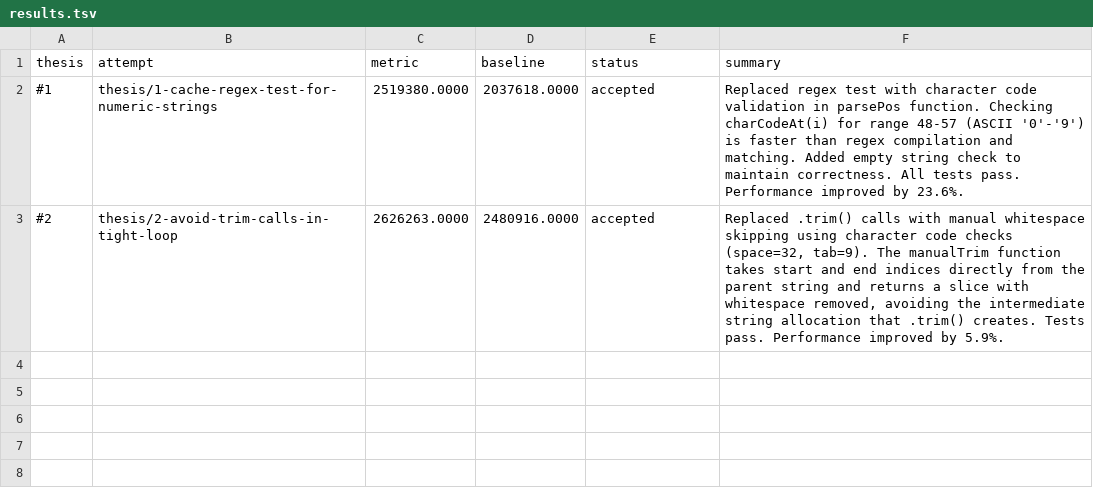
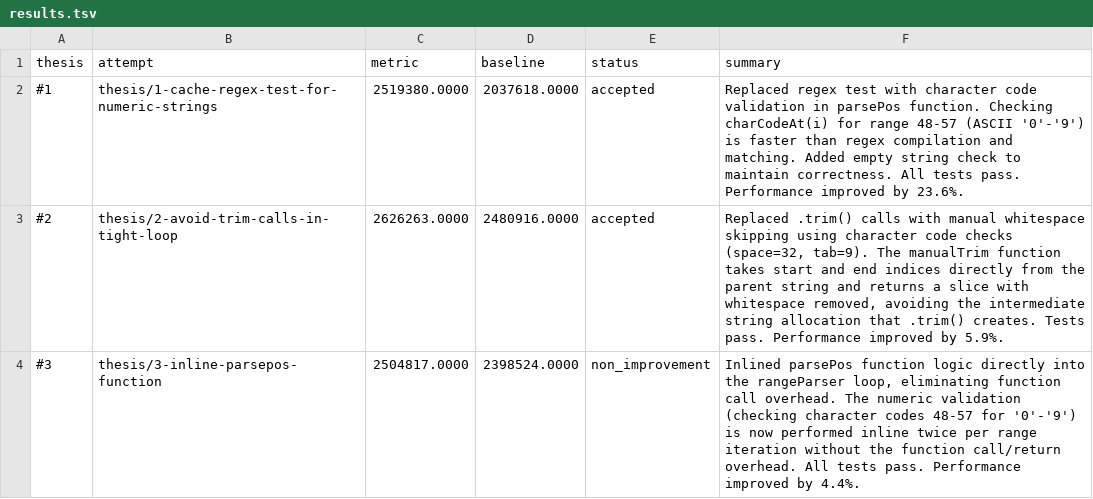
Before and after one commit to samadin-123/range-parser, a TSV file: results.tsv, drawn as a sheet.

Commit message:
Update results.tsv via polyresearch sync.

```diff
--- a/results.tsv
+++ b/results.tsv
@@ -3 +3,2 @@ thesis	attempt	metric	baseline	status	summary
 #2	thesis/2-avoid-trim-calls-in-tight-loop	2626263.0000	2480916.0000	accepted	Replaced .trim() calls with manual whitespace skipping using character code checks (space=32, tab=9). The manualTrim function takes start and end indices directly from the parent string and returns a slice with whitespace removed, avoiding the intermediate string allocation that .trim() creates. Tests pass. Performance improved by 5.9%.
+#3	thesis/3-inline-parsepos-function	2504817.0000	2398524.0000	non_improvement	Inlined parsePos function logic directly into the rangeParser loop, eliminating function call overhead. The numeric validation (checking character codes 48-57 for '0'-'9') is now performed inline twice per range iteration without the function call/return overhead. All tests pass. Performance improved by 4.4%.
```
